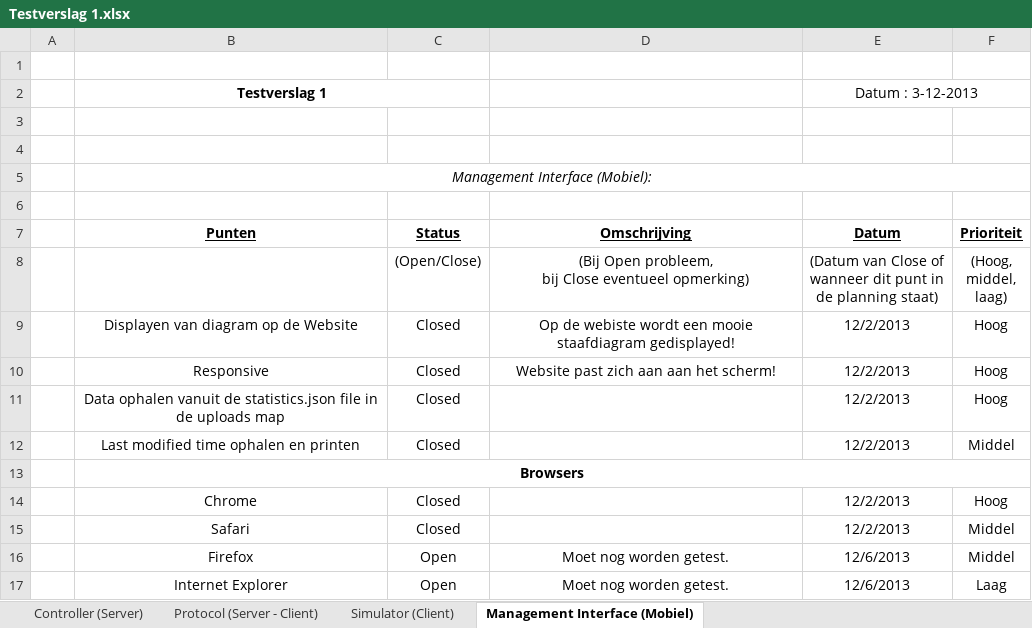
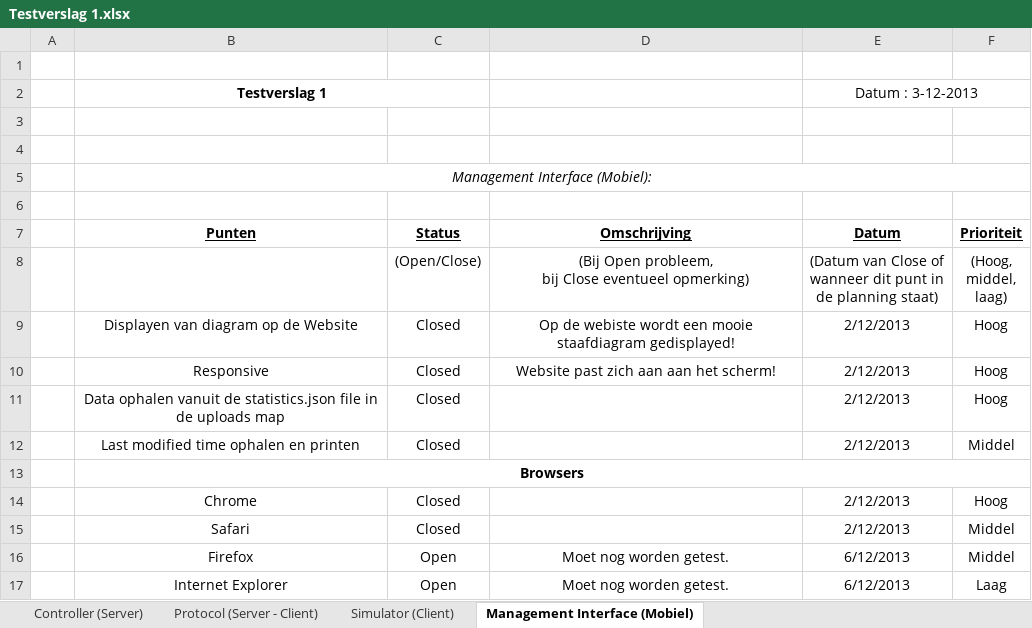
Before and after one commit to GRAAFYME/ContainingJ2P2P, an Excel workbook: Documentatie/Testplan/Testverslag 1.xlsx, sheet Management Interface (Mobiel), drawn as a sheet; values as stored, in another font and other column widths than the file's, no borders; the diff names each change by its address in the sheet, - before the commit and + after, or states it on an @@ line.

```diff
--- a/Documentatie/Testplan/Testverslag 1.xlsx (sheet Management Interface (Mobiel))
+++ b/Documentatie/Testplan/Testverslag 1.xlsx (sheet Management Interface (Mobiel))
-E9:E12 (Datum): 12/2/2013
+E9:E12 (Datum): 2/12/2013
-E14:E15 (Datum): 12/2/2013
+E14:E15 (Datum): 2/12/2013
-E16:E17 (Datum): 12/6/2013
+E16:E17 (Datum): 6/12/2013
```
Also changed, not shown: sheet Controller (Server), sheet Protocol (Server - Client).
